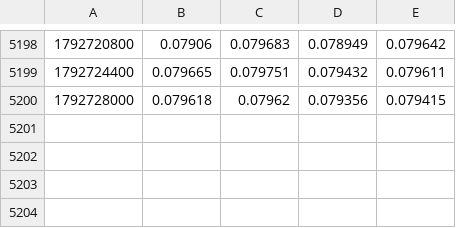
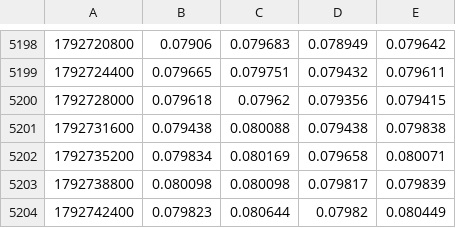
Before and after one commit to wardalexander368-sudo/Continuations, a CSV file: handoff/data/edge-hunt/hl-1h/DOGE.csv, drawn as a sheet; only a part is shown, gaps mark what is left out; the diff names each change by its address in the sheet, - before the commit and + after, or states it on an @@ line.

```diff
--- a/handoff/data/edge-hunt/hl-1h/DOGE.csv
+++ b/handoff/data/edge-hunt/hl-1h/DOGE.csv
+row 5201: 1792731600 | 0.079438 | 0.080088 | 0.079438 | 0.079838
+row 5202: 1792735200 | 0.079834 | 0.080169 | 0.079658 | 0.080071
+row 5203: 1792738800 | 0.080098 | 0.080098 | 0.079817 | 0.079839
+row 5204: 1792742400 | 0.079823 | 0.080644 | 0.07982 | 0.080449
```
Also changed, not shown: handoff/data/edge-hunt/hl-1h/ADA.csv, handoff/data/edge-hunt/hl-1h/ARB.csv, 18 other files.
